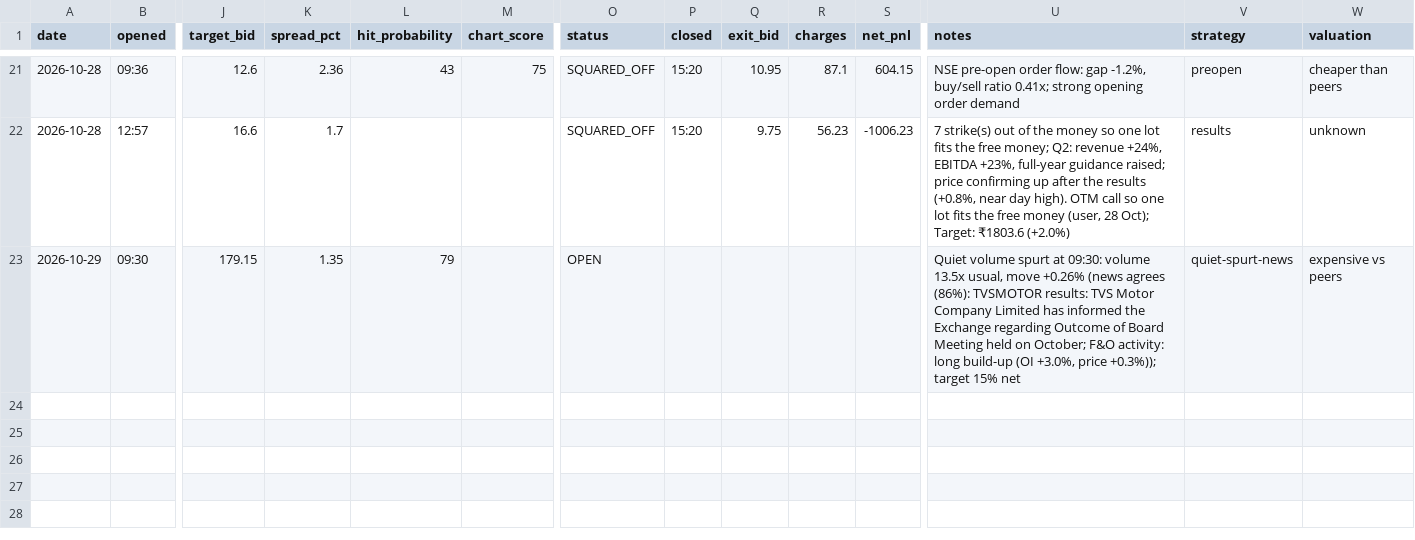
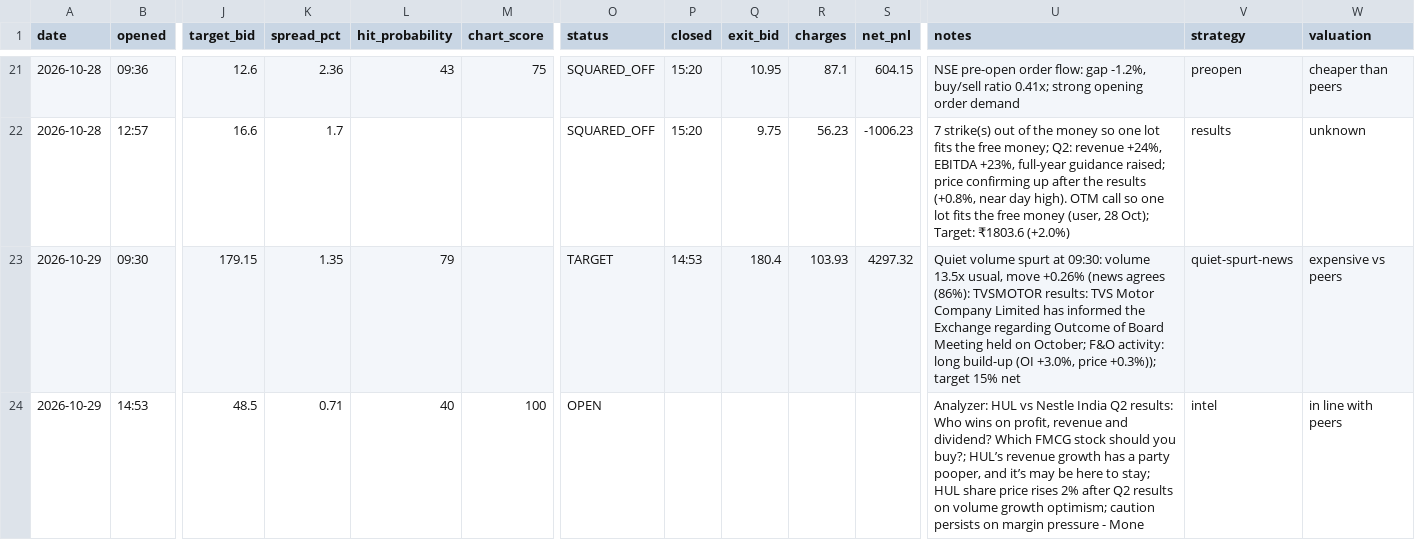
Before and after one commit to vishnupadma007-oss/Stock-market-scanner-of-India, a CSV file: journal/paper_trades.csv, drawn as a sheet; only a part is shown, gaps mark what is left out; rows hold the shown columns only; the diff names each change by its address in the sheet, - before the commit and + after, or states it on an @@ line.

```diff
--- a/journal/paper_trades.csv
+++ b/journal/paper_trades.csv
-O23 (status): OPEN
+O23 (status): TARGET
-P23 (closed): (empty)
+P23 (closed): 14:53
-Q23 (exit_bid): (empty)
+Q23 (exit_bid): 180.4
-R23 (charges): (empty)
+R23 (charges): 103.93
-S23 (net_pnl): (empty)
+S23 (net_pnl): 4297.32
+row 24: 2026-10-29 | 14:53 | 48.5 | 0.71 | 40 | 100 | OPEN |  |  |  |  | Analyzer: HUL vs Nestle India Q2 results: Who wins on profit, revenue and dividend? Which FMCG stock should you buy?; HUL’s revenue growth has a party pooper, and it’s may be here to stay; HUL share price rises 2% after Q2 results on volume growth optimism; caution persists on margin pressure - Mone | intel | in line with peers
```
